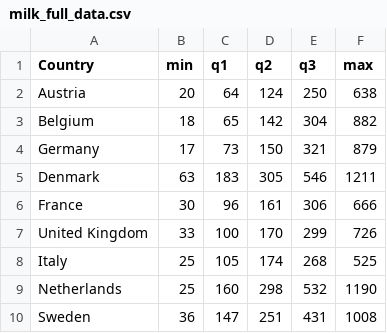
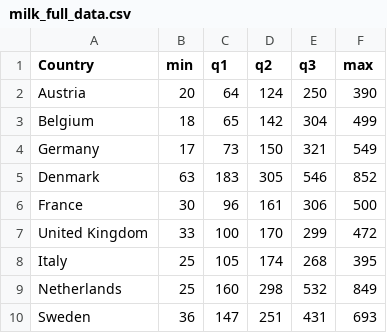
Before and after one commit to mickeylaw/foodconsumption, a CSV file: data/milk_full_data.csv, drawn as a sheet.

```diff
--- a/data/milk_full_data.csv
+++ b/data/milk_full_data.csv
@@ -1,10 +1,10 @@
 Country,min,q1,q2,q3,max
-Austria,20,64,124,250,638
-Belgium,18,65,142,304,882
-Germany,17,73,150,321,879
-Denmark,63,183,305,546,1211
-France,30,96,161,306,666
-United Kingdom,33,100,170,299,726
-Italy,25,105,174,268,525
-Netherlands,25,160,298,532,1190
-Sweden,36,147,251,431,1008
+Austria,20,64,124,250,390
+Belgium,18,65,142,304,499
+Germany,17,73,150,321,549
+Denmark,63,183,305,546,852
+France,30,96,161,306,500
+United Kingdom,33,100,170,299,472
+Italy,25,105,174,268,395
+Netherlands,25,160,298,532,849
+Sweden,36,147,251,431,693
```
Also changed, not shown: data/carb_full_data.csv, data/fat_full_data.csv, 9 other files.
